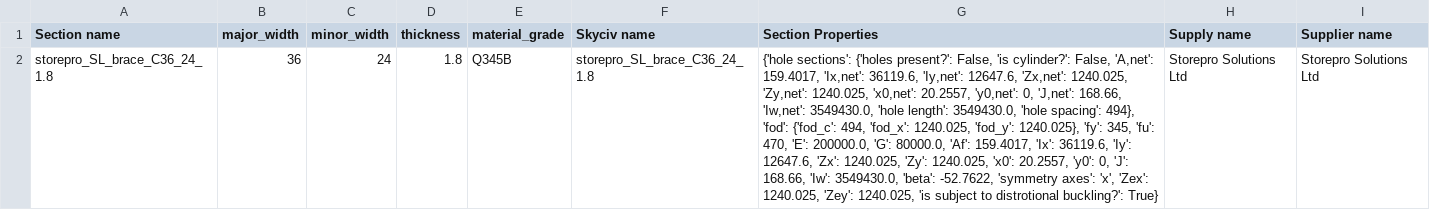
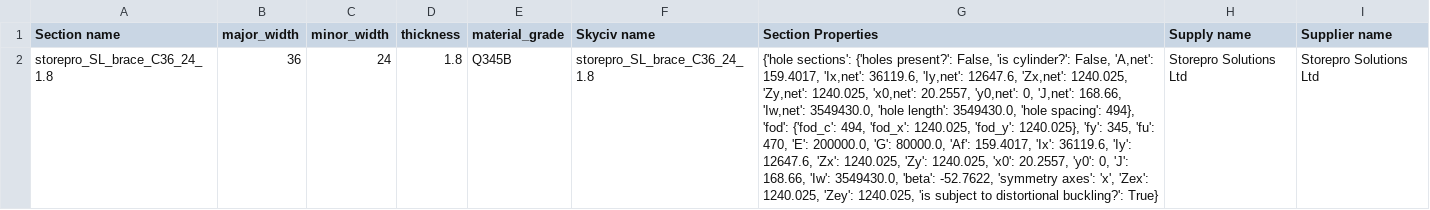
Before and after one commit to sambamford-bvtengineering/Product_Information, a CSV file: product_information/data/Brace Table.csv, drawn as a sheet; the diff names each change by its address in the sheet, - before the commit and + after, or states it on an @@ line.

Commit message:
Update Brace Table.csv
distortional buckling spelling corrected

```diff
--- a/product_information/data/Brace Table.csv
+++ b/product_information/data/Brace Table.csv
-G2 (Section Properties): …subject to distrotional buckling?': True}
+G2 (Section Properties): …subject to distortional buckling?': True}
```
